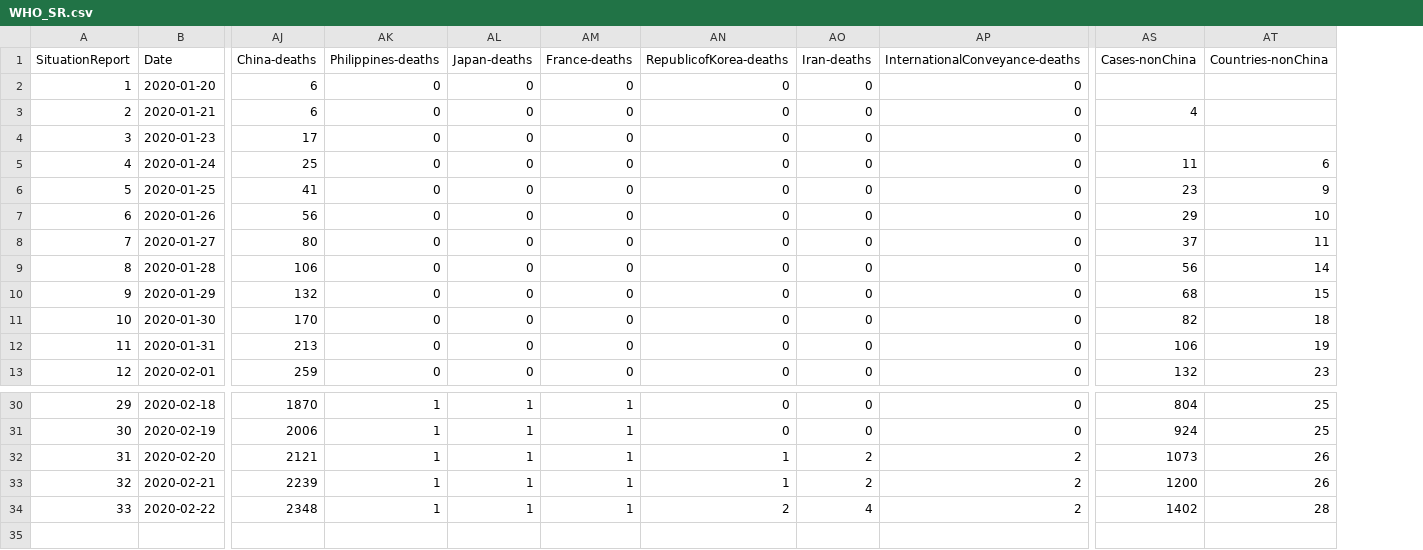
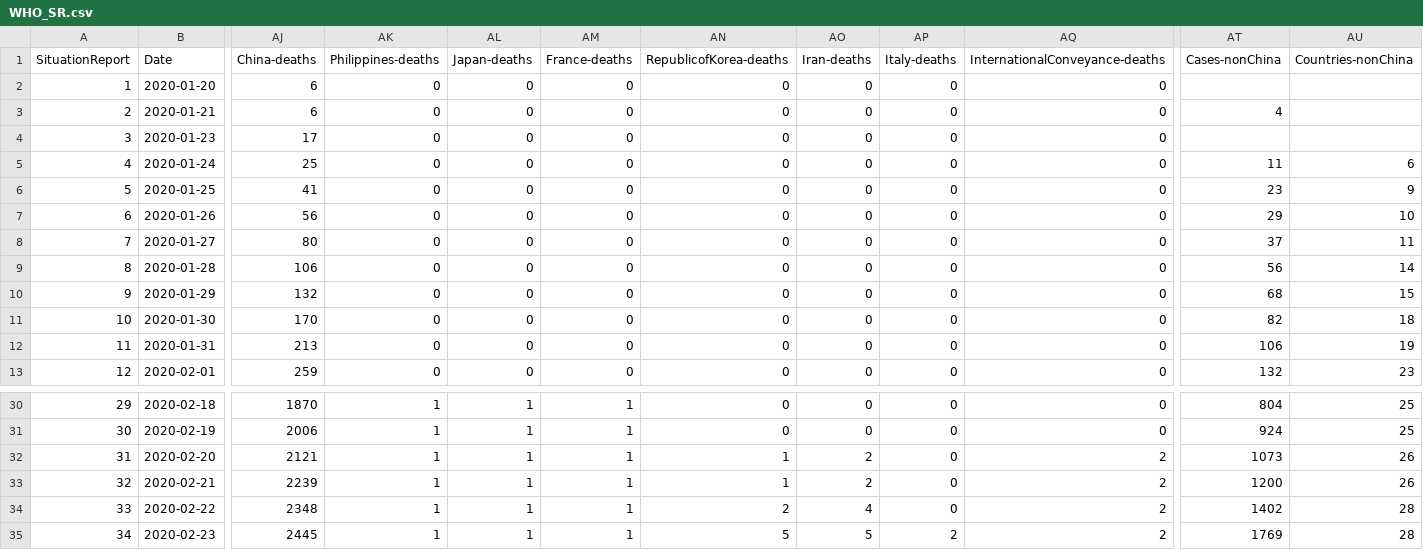
Before and after one commit to eebrown/data2019nCoV, a CSV file: data-raw/WHO_SR.csv, drawn as a sheet; only a part is shown, gaps mark what is left out; rows hold the shown columns only; the diff names each change by its address in the sheet, - before the commit and + after, or states it on an @@ line.

```diff
--- a/data-raw/WHO_SR.csv
+++ b/data-raw/WHO_SR.csv
+column AP (Italy-deaths), rows 2-13: all 0; rows 30-34: all 0
+row 35: 34 | 2020-02-23 | 2445 | 1 | 1 | 1 | 5 | 5 | 2 | 2 | 1769 | 28
```
Also changed, not shown: 4 other files.
